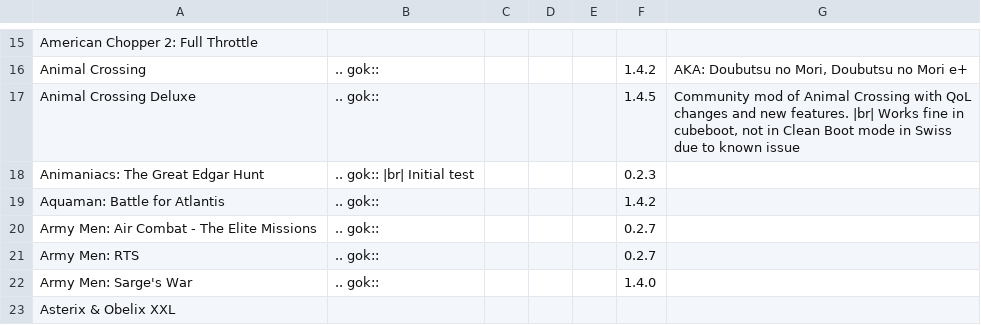
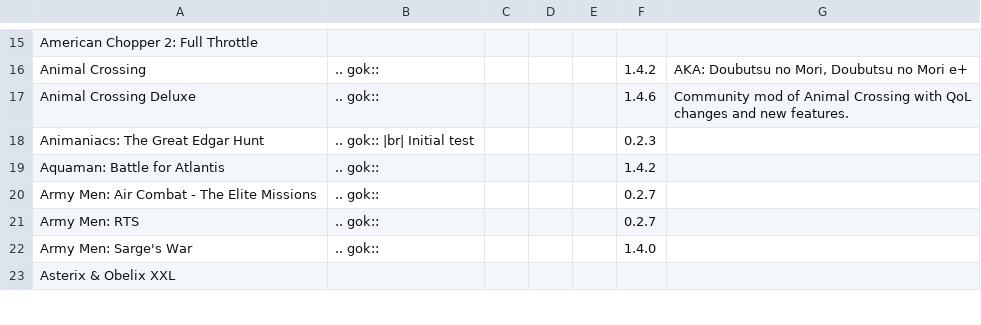
Before and after one commit to OffBroadway/flippydrive, a TSV file: source/compatibility_data.tsv, drawn as a sheet; only a part is shown, gaps mark what is left out.

Commit message:
Updated compatibility data

```diff
--- a/source/compatibility_data.tsv
+++ b/source/compatibility_data.tsv
@@ -16,3 +16,3 @@ American Chopper 2: Full Throttle
 Animal Crossing	.. gok::				1.4.2	AKA: Doubutsu no Mori, Doubutsu no Mori e+
-Animal Crossing Deluxe	.. gok::				1.4.5	Community mod of Animal Crossing with QoL changes and new features. |br| Works fine in cubeboot, not in Clean Boot mode in Swiss due to known issue
+Animal Crossing Deluxe	.. gok::				1.4.6	Community mod of Animal Crossing with QoL changes and new features.
 Animaniacs: The Great Edgar Hunt	.. gok:: |br| Initial test				0.2.3	
```
